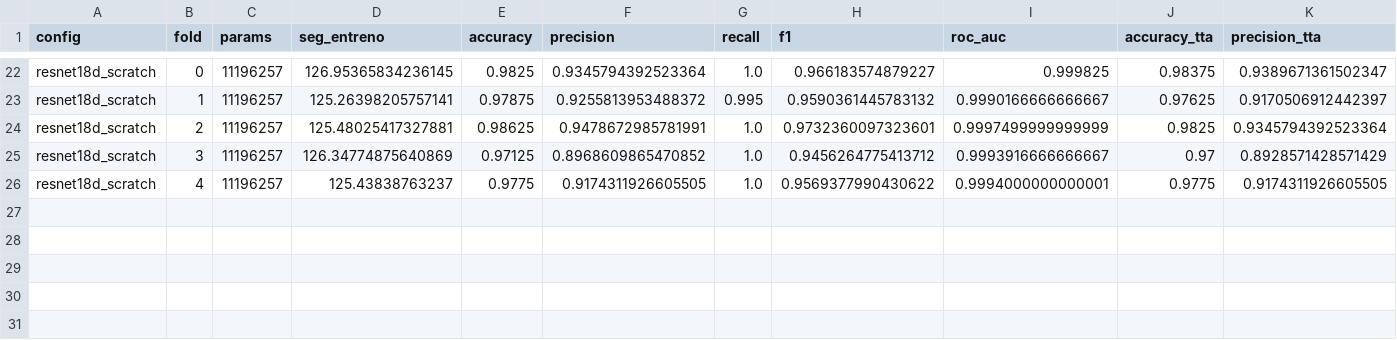
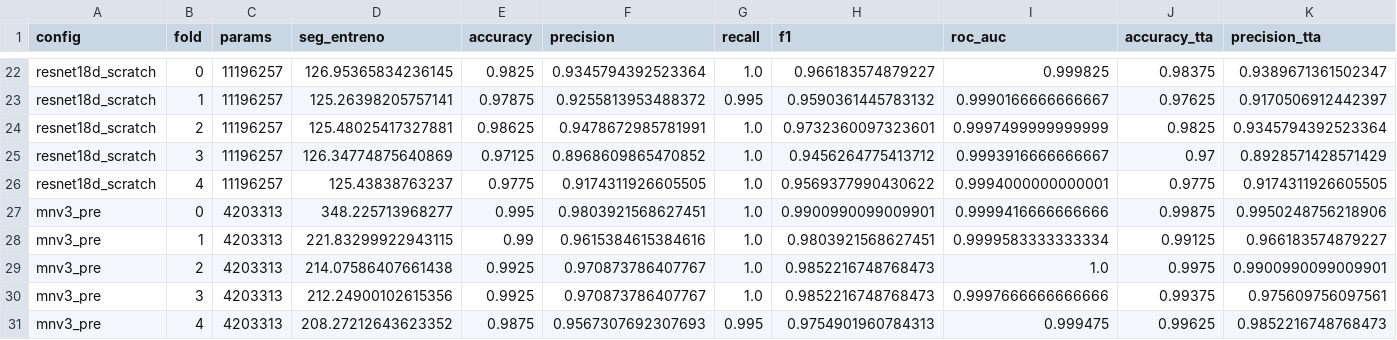
Before and after one commit to N1k0vINTsP/Clasificador-Binario---Detecci-n-de-barcos-IA-2026-2-, a CSV file: resultados/cv_cnn_folds.csv, drawn as a sheet; only a part is shown, gaps mark what is left out; rows hold the shown columns only; the diff names each change by its address in the sheet, - before the commit and + after, or states it on an @@ line.

```diff
--- a/resultados/cv_cnn_folds.csv
+++ b/resultados/cv_cnn_folds.csv
+row 27: mnv3_pre | 0 | 4203313 | 348.225713968277 | 0.995 | 0.9803921568627451 | 1.0 | 0.9900990099009901 | 0.9999416666666666 | 0.99875 | 0.9950248756218906
+row 28: mnv3_pre | 1 | 4203313 | 221.83299922943115 | 0.99 | 0.9615384615384616 | 1.0 | 0.9803921568627451 | 0.9999583333333334 | 0.99125 | 0.966183574879227
+row 29: mnv3_pre | 2 | 4203313 | 214.07586407661438 | 0.9925 | 0.970873786407767 | 1.0 | 0.9852216748768473 | 1.0 | 0.9975 | 0.9900990099009901
+row 30: mnv3_pre | 3 | 4203313 | 212.24900102615356 | 0.9925 | 0.970873786407767 | 1.0 | 0.9852216748768473 | 0.9997666666666666 | 0.99375 | 0.975609756097561
+row 31: mnv3_pre | 4 | 4203313 | 208.27212643623352 | 0.9875 | 0.9567307692307693 | 0.995 | 0.9754901960784313 | 0.999475 | 0.99625 | 0.9852216748768473
```
Also changed, not shown: resultados/tabla_comparativa.csv, 5 other files.
